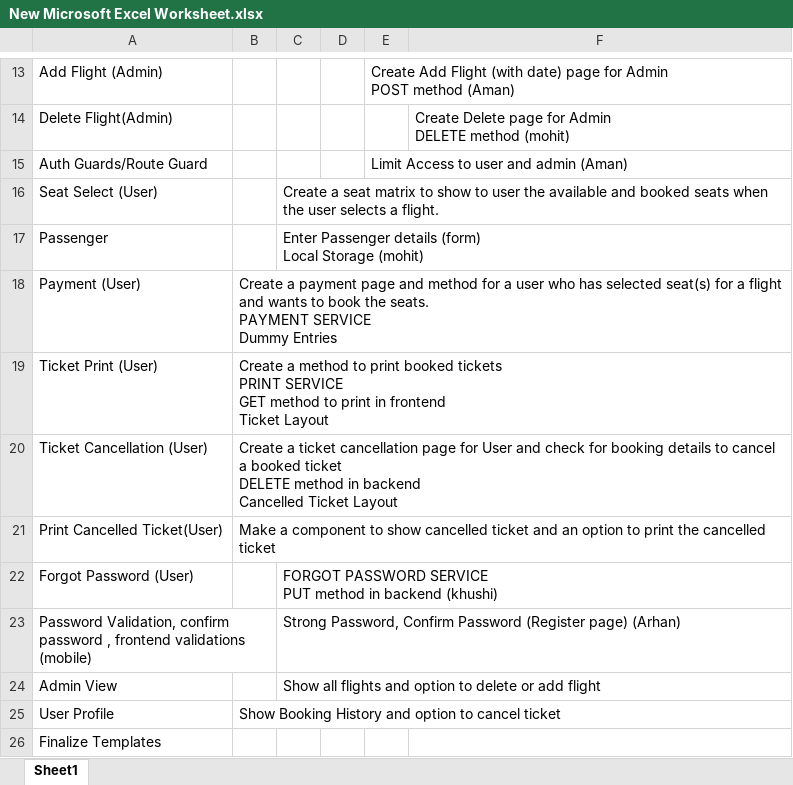
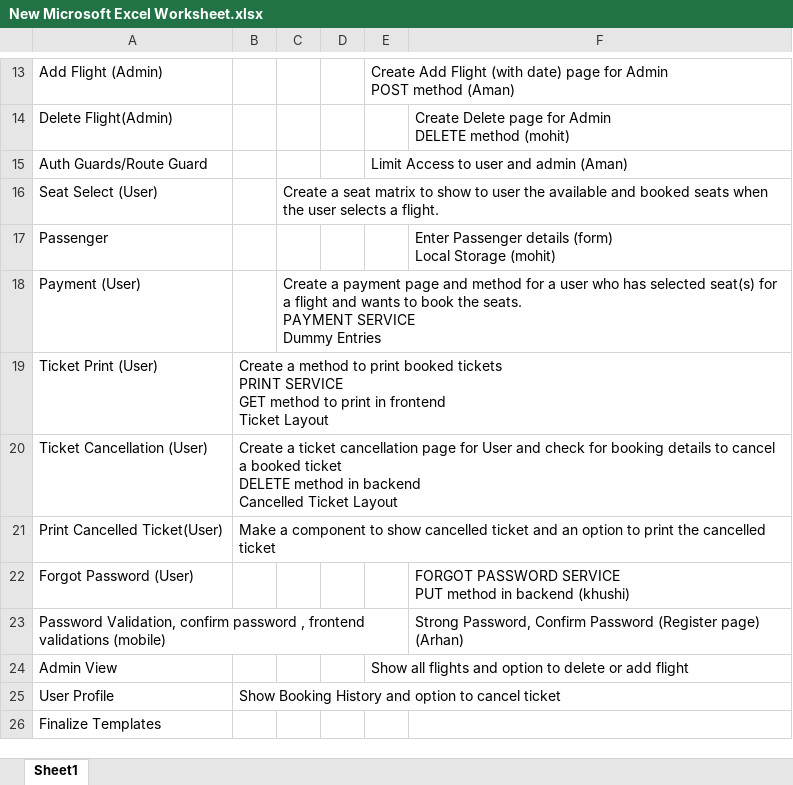
Before and after one commit to Aman270399/GladDemo, an Excel workbook: New Microsoft Excel Worksheet.xlsx, sheet Sheet1, drawn as a sheet; only a part is shown, gaps mark what is left out; values as stored, in another font and other column widths than the file's, no borders; ↵ is a line break in a cell; the diff names each change by its address in the sheet, - before the commit and + after, or states it on an @@ line.

```diff
--- a/New Microsoft Excel Worksheet.xlsx (sheet Sheet1)
+++ b/New Microsoft Excel Worksheet.xlsx (sheet Sheet1)
-C17: Enter Passenger details (form) ↵ Local Storage (mohit)
+C17: (empty)
-F17: (empty)
+F17: Enter Passenger details (form) ↵ Local Storage (mohit)
-B18: Create a payment page and method for a user who has selected seat(s) for a flight and wants to book the seats. ↵ PAYMENT SERVICE ↵ Dummy Entries
+B18: (empty)
-C18: (empty)
+C18: Create a payment page and method for a user who has selected seat(s) for a flight and wants to book the seats. ↵ PAYMENT SERVICE ↵ Dummy Entries
-C22: FORGOT PASSWORD SERVICE ↵ PUT method in backend (khushi)
+C22: (empty)
-F22: (empty)
+F22: FORGOT PASSWORD SERVICE ↵ PUT method in backend (khushi)
-C23: Strong Password, Confirm Password (Register page) (Arhan)
+C23: (empty)
-F23: (empty)
+F23: Strong Password, Confirm Password (Register page) (Arhan)
-C24: Show all flights and option to delete or add flight
+C24: (empty)
-E24: (empty)
+E24: Show all flights and option to delete or add flight
```
Also changed, not shown: 17 other files.
